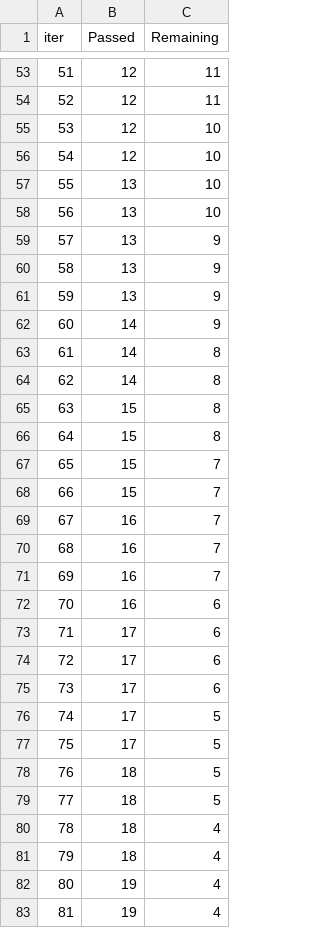
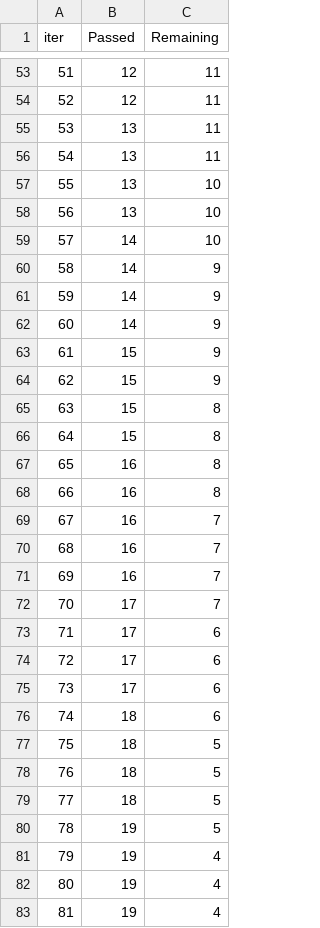
Before and after one commit to AfaqueFarooq/end-to-end-ml-pipeline, a TSV file: catboost_info/time_left.tsv, drawn as a sheet; only a part is shown, gaps mark what is left out; the diff covers the shown part only.

```diff
--- a/catboost_info/time_left.tsv
+++ b/catboost_info/time_left.tsv
@@ -54,16 +54,16 @@ iter	Passed	Remaining
 52	12	11
-53	12	10
-54	12	10
+53	13	11
+54	13	11
 55	13	10
 56	13	10
-57	13	9
-58	13	9
-59	13	9
+57	14	10
+58	14	9
+59	14	9
 60	14	9
-61	14	8
-62	14	8
+61	15	9
+62	15	9
 63	15	8
 64	15	8
-65	15	7
-66	15	7
+65	16	8
+66	16	8
 67	16	7
@@ -71,3 +71,3 @@ iter	Passed	Remaining
 69	16	7
-70	16	6
+70	17	7
 71	17	6
@@ -75,8 +75,8 @@ iter	Passed	Remaining
 73	17	6
-74	17	5
-75	17	5
+74	18	6
+75	18	5
 76	18	5
 77	18	5
-78	18	4
-79	18	4
+78	19	5
+79	19	4
 80	19	4
```
Also changed, not shown: 39 edited cells elsewhere in this file, 11 other files.
